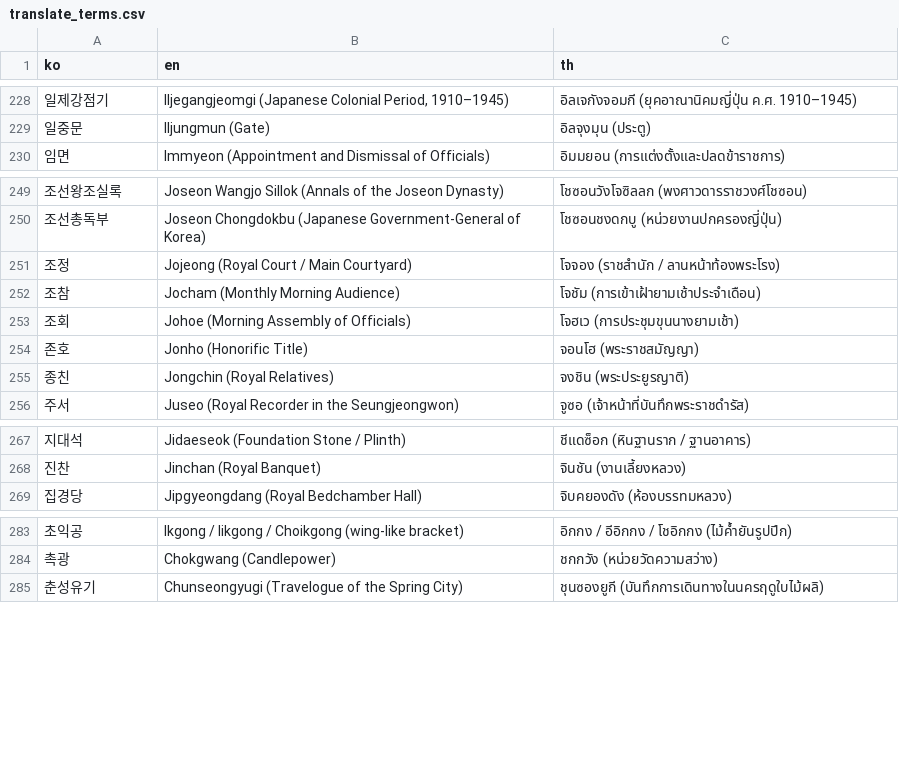
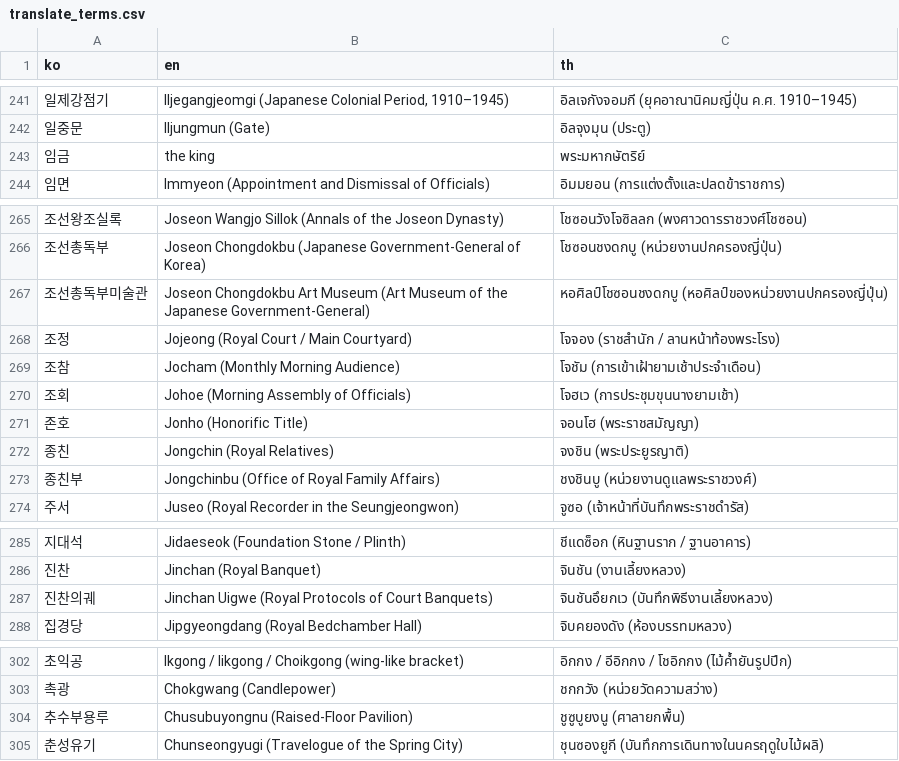
Before and after one commit to Kau-APEX-Project/gunggeum-ai-stt, a CSV file: gunggeum_stt/data/translate_terms.csv, drawn as a sheet; only a part is shown, gaps mark what is left out; the diff covers the shown part only.

```diff
--- a/gunggeum_stt/data/translate_terms.csv
+++ b/gunggeum_stt/data/translate_terms.csv
@@ -229,2 +242,3 @@ ko,en,th
 일중문,Iljungmun (Gate),อิลจุงมุน (ประตู)
+임금,the king,พระมหากษัตริย์
 임면,Immyeon (Appointment and Dismissal of Officials),อิมมยอน (การแต่งตั้งและปลดข้าราชการ)
@@ -250,2 +266,3 @@ ko,en,th
 조선총독부,Joseon Chongdokbu (Japanese Government-General of Korea),โชซอนชงดกบู (หน่วยงานปกครองญี่ปุ่น)
+조선총독부미술관,Joseon Chongdokbu Art Museum (Art Museum of the Japanese Government-General),หอศิลป์โชซอนชงดกบู (หอศิลป์ของหน่วยงานปกครองญี่ปุ่น)
 조정,Jojeong (Royal Court / Main Courtyard),โจจอง (ราชสำนัก / ลานหน้าท้องพระโรง)
@@ -255,2 +272,3 @@ ko,en,th
 종친,Jongchin (Royal Relatives),จงชิน (พระประยูรญาติ)
+종친부,Jongchinbu (Office of Royal Family Affairs),ชงชินบู (หน่วยงานดูแลพระราชวงศ์)
 주서,Juseo (Royal Recorder in the Seungjeongwon),จูซอ (เจ้าหน้าที่บันทึกพระราชดำรัส)
@@ -268,2 +286,3 @@ ko,en,th
 진찬,Jinchan (Royal Banquet),จินชัน (งานเลี้ยงหลวง)
+진찬의궤,Jinchan Uigwe (Royal Protocols of Court Banquets),จินชันอึยกเว (บันทึกพิธีงานเลี้ยงหลวง)
 집경당,Jipgyeongdang (Royal Bedchamber Hall),จิบคยองดัง (ห้องบรรทมหลวง)
@@ -284,2 +303,3 @@ ko,en,th
 촉광,Chokgwang (Candlepower),ชกกวัง (หน่วยวัดความสว่าง)
+추수부용루,Chusubuyongnu (Raised-Floor Pavilion),ชูซูบูยงนู (ศาลายกพื้น)
 춘성유기,Chunseongyugi (Travelogue of the Spring City),ชุนซองยูกี (บันทึกการเดินทางในนครฤดูใบไม้ผลิ)
```
Also changed, not shown: 16 added rows and 3 edited cells elsewhere in this file, 6 other files.
